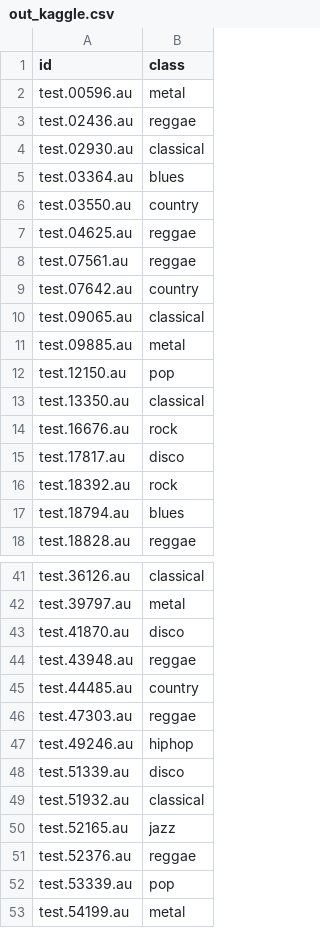
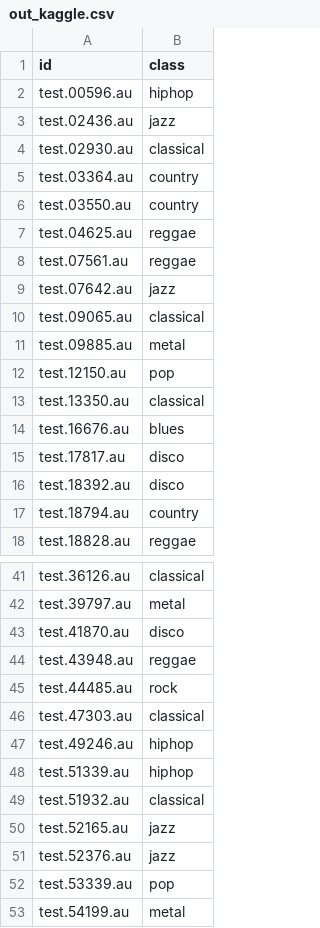
Before and after one commit to dawud-shakir/logistic_regression, a CSV file: out_kaggle.csv, drawn as a sheet; only a part is shown, gaps mark what is left out; the diff covers the shown part only.

Commit message:
added data folder

```diff
--- a/out_kaggle.csv
+++ b/out_kaggle.csv
@@ -1,6 +1,6 @@
 id,class
-test.00596.au,metal
-test.02436.au,reggae
+test.00596.au,hiphop
+test.02436.au,jazz
 test.02930.au,classical
-test.03364.au,blues
+test.03364.au,country
 test.03550.au,country
@@ -8,3 +8,3 @@ test.04625.au,reggae
 test.07561.au,reggae
-test.07642.au,country
+test.07642.au,jazz
 test.09065.au,classical
@@ -13,6 +13,6 @@ test.12150.au,pop
 test.13350.au,classical
-test.16676.au,rock
+test.16676.au,blues
 test.17817.au,disco
-test.18392.au,rock
-test.18794.au,blues
+test.18392.au,disco
+test.18794.au,country
 test.18828.au,reggae
@@ -44,9 +44,9 @@ test.41870.au,disco
 test.43948.au,reggae
-test.44485.au,country
-test.47303.au,reggae
+test.44485.au,rock
+test.47303.au,classical
 test.49246.au,hiphop
-test.51339.au,disco
+test.51339.au,hiphop
 test.51932.au,classical
 test.52165.au,jazz
-test.52376.au,reggae
+test.52376.au,jazz
 test.53339.au,pop
```
Also changed, not shown: 13 edited cells elsewhere in this file, 1 other file.
